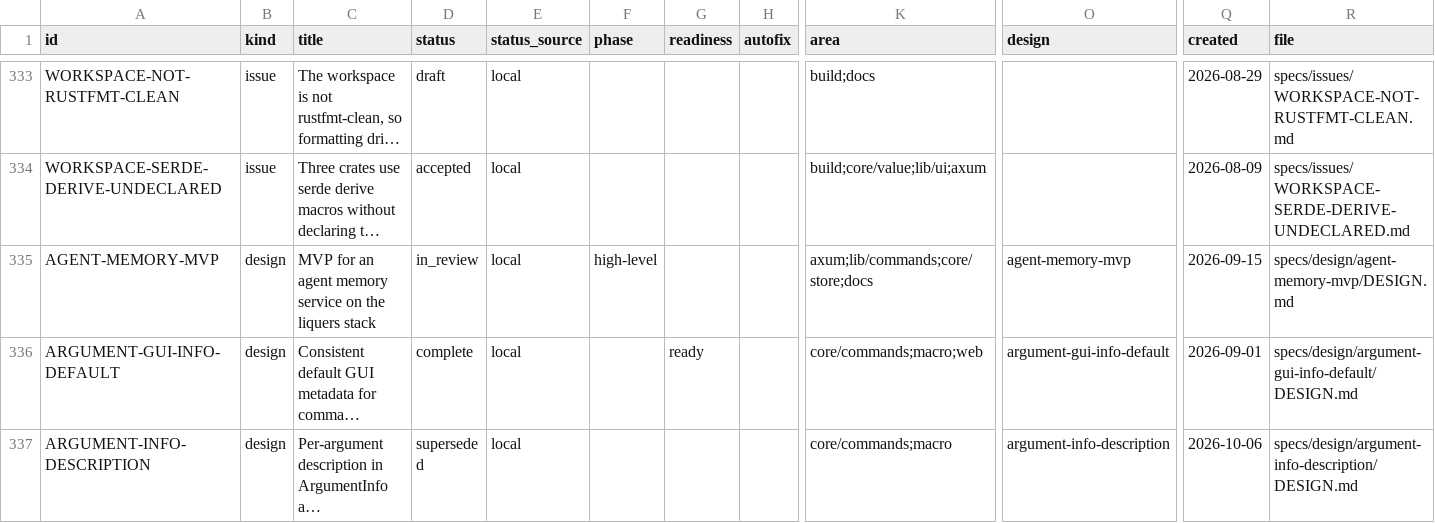
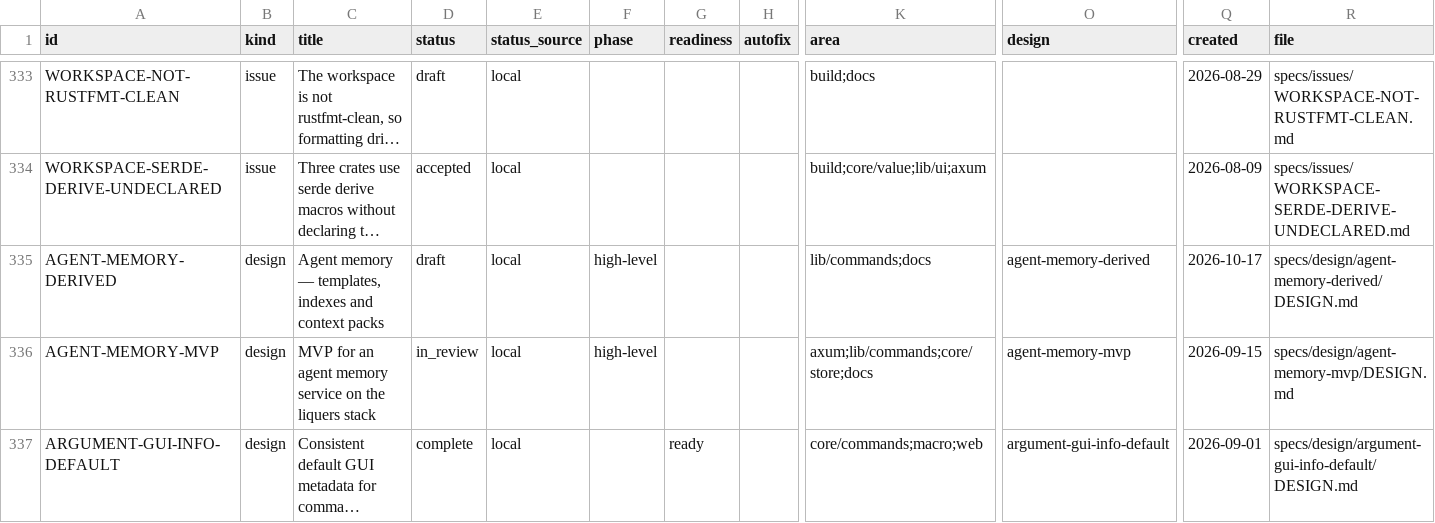
Before and after one commit to orest-d/liquers, a CSV file: specs/index.csv, drawn as a sheet; only a part is shown, gaps mark what is left out; the shorter side is filled out with more unchanged rows; long unchanged cells end in …; rows hold the shown columns only; the diff names each change by its address in the sheet, - before the commit and + after, or states it on an @@ line.

```diff
--- a/specs/index.csv
+++ b/specs/index.csv
+row 335: AGENT-MEMORY-DERIVED | design | Agent memory — templates, indexes and context packs | draft | local | high-level |  |  | lib/commands;docs | agent-memory-derived | 2026-10-17 | specs/design/agent-memory-derived/DESIGN.md
```
Also changed, not shown: 11 other files.
